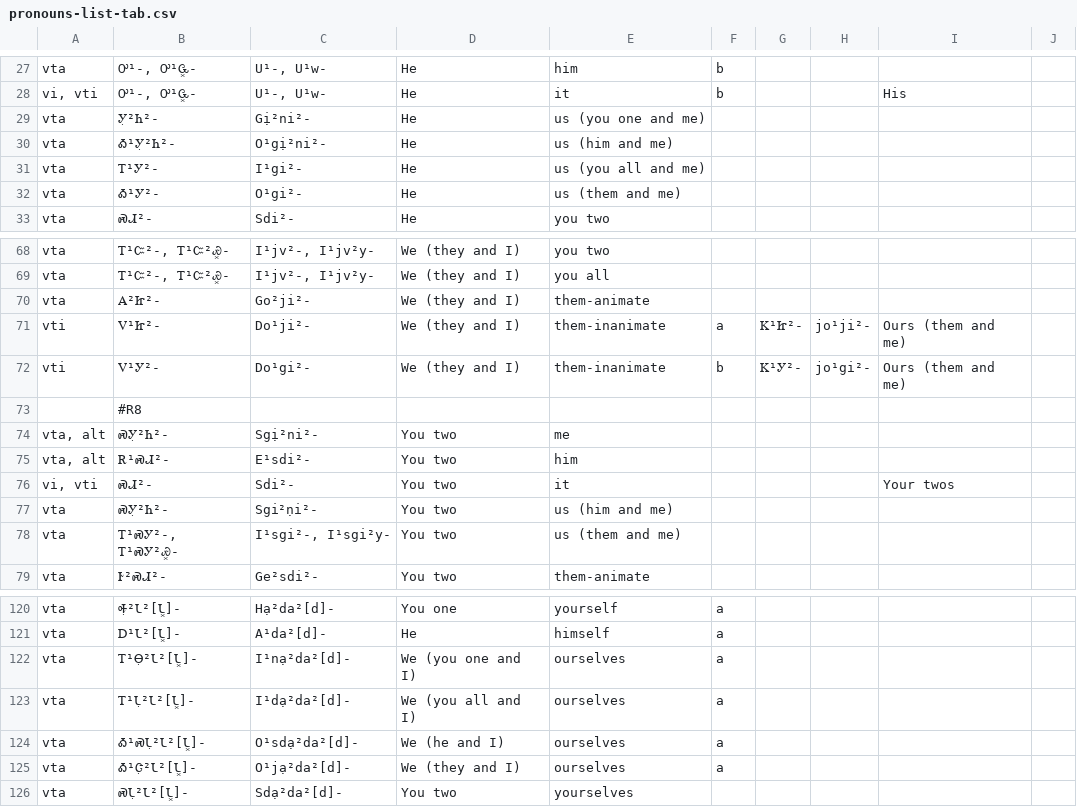
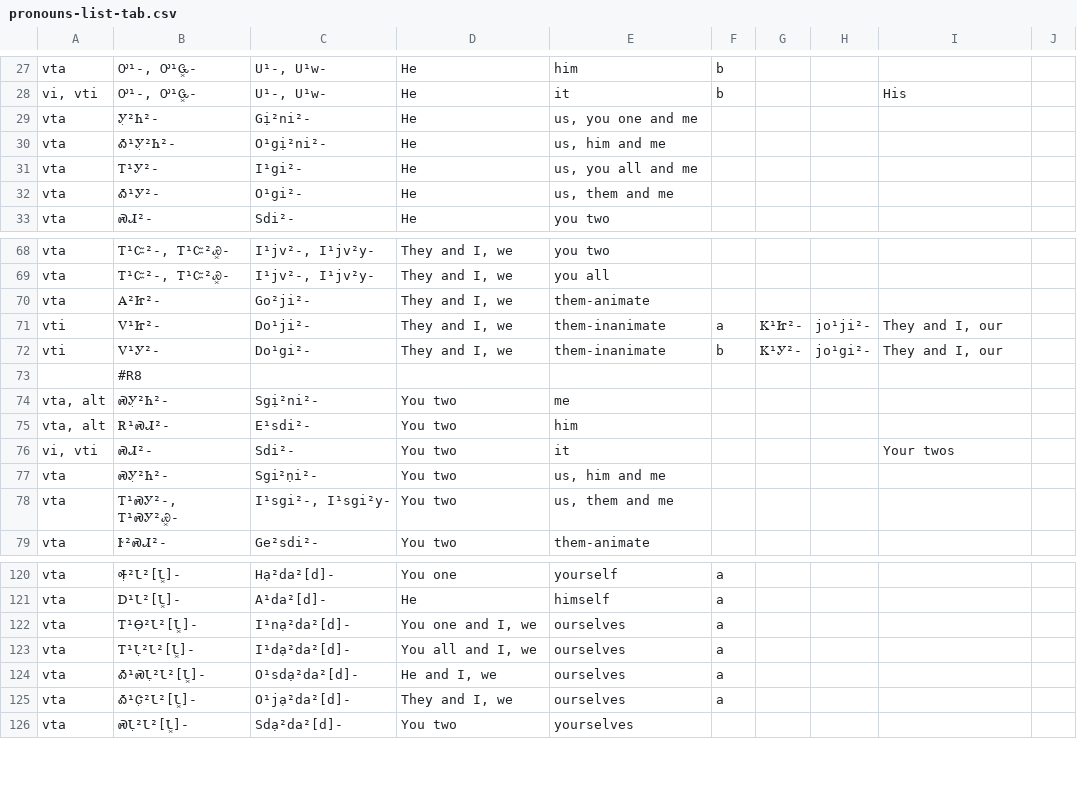
Before and after one commit to CherokeeLanguage/BoundPronouns, a CSV file: android/assets/csv/pronouns-list-tab.csv, drawn as a sheet; only a part is shown, gaps mark what is left out; the diff covers the shown part only; the diff names each change by its address in the sheet, - before the commit and + after, or states it on an @@ line.

```diff
--- a/android/assets/csv/pronouns-list-tab.csv
+++ b/android/assets/csv/pronouns-list-tab.csv
-E29: us (you one and me)
+E29: us, you one and me
-E30: us (him and me)
+E30: us, him and me
-E31: us (you all and me)
+E31: us, you all and me
-E32: us (them and me)
+E32: us, them and me
-D68:D72: We (they and I)
+D68:D72: They and I, we
-I71:I72: Ours (them and me)
+I71:I72: They and I, our
-E77: us (him and me)
+E77: us, him and me
-E78: us (them and me)
+E78: us, them and me
-D122: We (you one and I)
+D122: You one and I, we
-D123: We (you all and I)
+D123: You all and I, we
-D124: We (he and I)
+D124: He and I, we
-D125: We (they and I)
+D125: They and I, we
```
Also changed, not shown: 67 edited cells elsewhere in this file, android/assets/csv/challenges-tab.csv, 3 other files.
